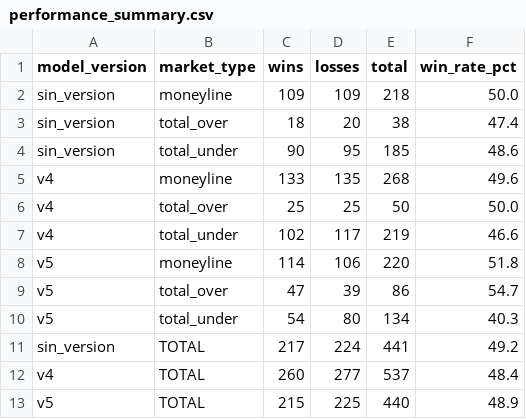
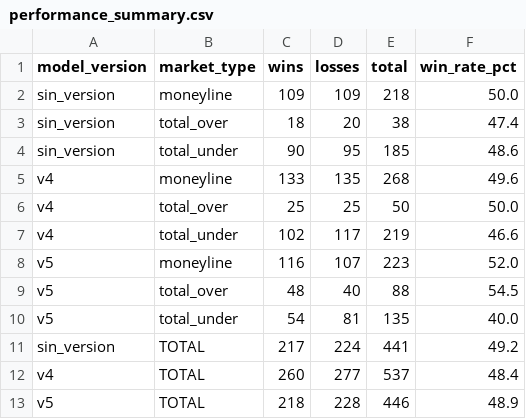
Before and after one commit to DiegoG882/MLB_BetBuilder, a CSV file: data/performance_summary.csv, drawn as a sheet.

```diff
--- a/data/performance_summary.csv
+++ b/data/performance_summary.csv
@@ -7,7 +7,7 @@ v4,total_over,25,25,50,50.0
 v4,total_under,102,117,219,46.6
-v5,moneyline,114,106,220,51.8
-v5,total_over,47,39,86,54.7
-v5,total_under,54,80,134,40.3
+v5,moneyline,116,107,223,52.0
+v5,total_over,48,40,88,54.5
+v5,total_under,54,81,135,40.0
 sin_version,TOTAL,217,224,441,49.2
 v4,TOTAL,260,277,537,48.4
-v5,TOTAL,215,225,440,48.9
+v5,TOTAL,218,228,446,48.9
```
Also changed, not shown: data/picks_history.csv, 3 other files.
